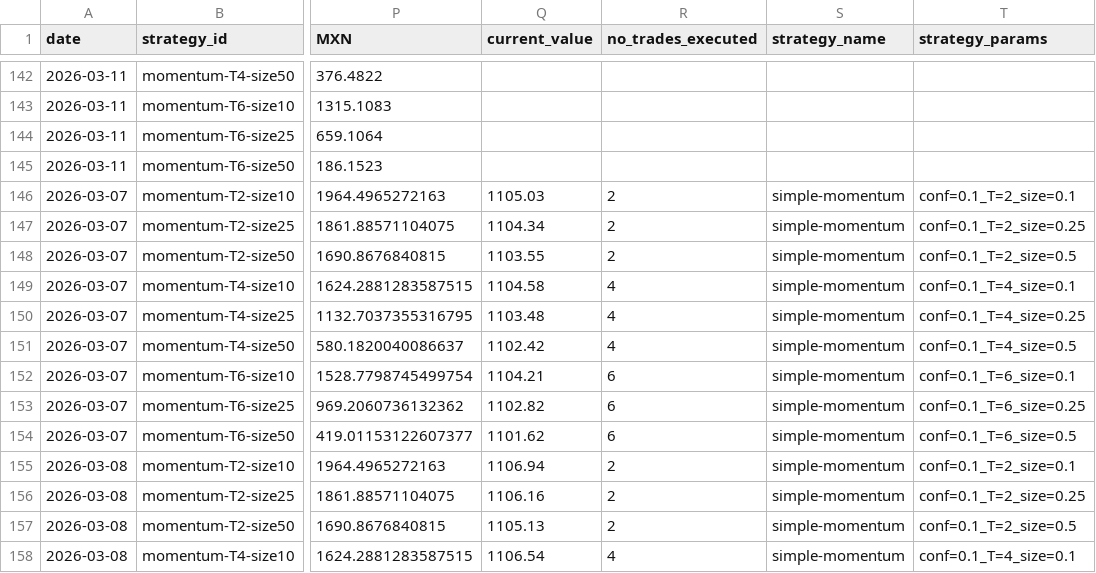
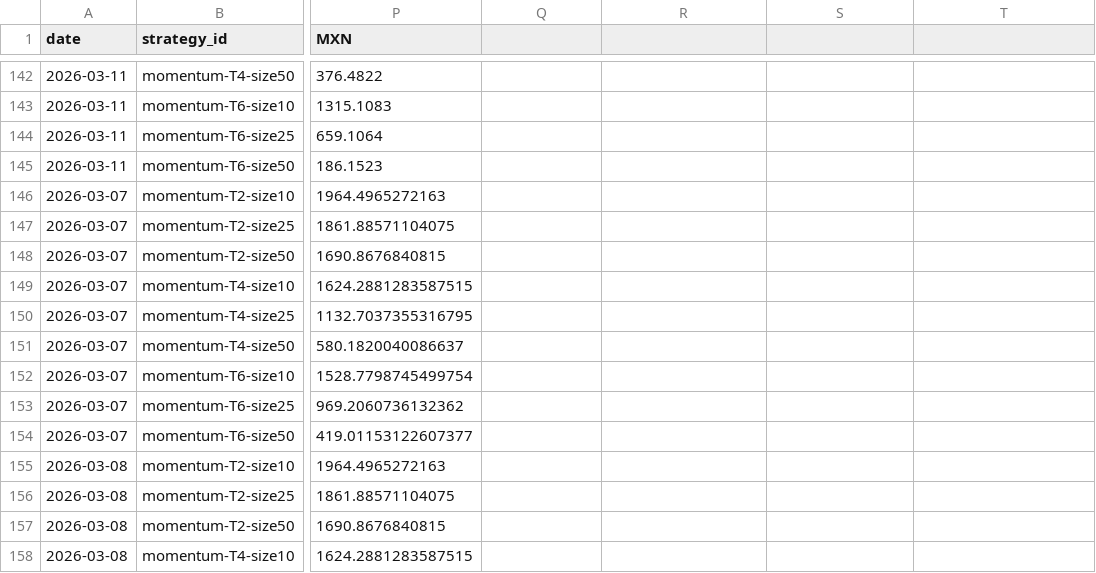
Before and after one commit to michaeldowd2/nanopages, a CSV file: fx-dashboard/site_data/step9_portfolios.csv, drawn as a sheet; only a part is shown, gaps mark what is left out; the diff covers the shown part only; the diff names each change by its address in the sheet, - before the commit and + after, or states it on an @@ line.

```diff
--- a/fx-dashboard/site_data/step9_portfolios.csv
+++ b/fx-dashboard/site_data/step9_portfolios.csv
-Q1: current_value
+Q1: (empty)
-R1: no_trades_executed
+R1: (empty)
-S1: strategy_name
+S1: (empty)
-T1: strategy_params
+T1: (empty)
-Q146: 1105.03
+Q146: (empty)
-R146:R148: 2
+R146:R148: (empty)
-S146:S158: simple-momentum
+S146:S158: (empty)
-T146: conf=0.1_T=2_size=0.1
+T146: (empty)
-Q147: 1104.34
+Q147: (empty)
-T147: conf=0.1_T=2_size=0.25
+T147: (empty)
-Q148: 1103.55
+Q148: (empty)
-T148: conf=0.1_T=2_size=0.5
+T148: (empty)
-Q149: 1104.58
+Q149: (empty)
-R149:R151: 4
+R149:R151: (empty)
-T149: conf=0.1_T=4_size=0.1
+T149: (empty)
-Q150: 1103.48
+Q150: (empty)
-T150: conf=0.1_T=4_size=0.25
+T150: (empty)
-Q151: 1102.42
+Q151: (empty)
-T151: conf=0.1_T=4_size=0.5
+T151: (empty)
-Q152: 1104.21
+Q152: (empty)
-R152:R154: 6
+R152:R154: (empty)
-T152: conf=0.1_T=6_size=0.1
+T152: (empty)
-Q153: 1102.82
+Q153: (empty)
-T153: conf=0.1_T=6_size=0.25
+T153: (empty)
-Q154: 1101.62
+Q154: (empty)
-T154: conf=0.1_T=6_size=0.5
+T154: (empty)
-Q155: 1106.94
+Q155: (empty)
-R155:R157: 2
+R155:R157: (empty)
-T155: conf=0.1_T=2_size=0.1
+T155: (empty)
-Q156: 1106.16
+Q156: (empty)
-T156: conf=0.1_T=2_size=0.25
+T156: (empty)
-Q157: 1105.13
+Q157: (empty)
-T157: conf=0.1_T=2_size=0.5
+T157: (empty)
-Q158: 1106.54
+Q158: (empty)
-R158: 4
+R158: (empty)
-T158: conf=0.1_T=4_size=0.1
+T158: (empty)
```
Also changed, not shown: 20 edited cells elsewhere in this file, fx-dashboard/site_data/step7_aggregated_signals.csv, 2 other files.
